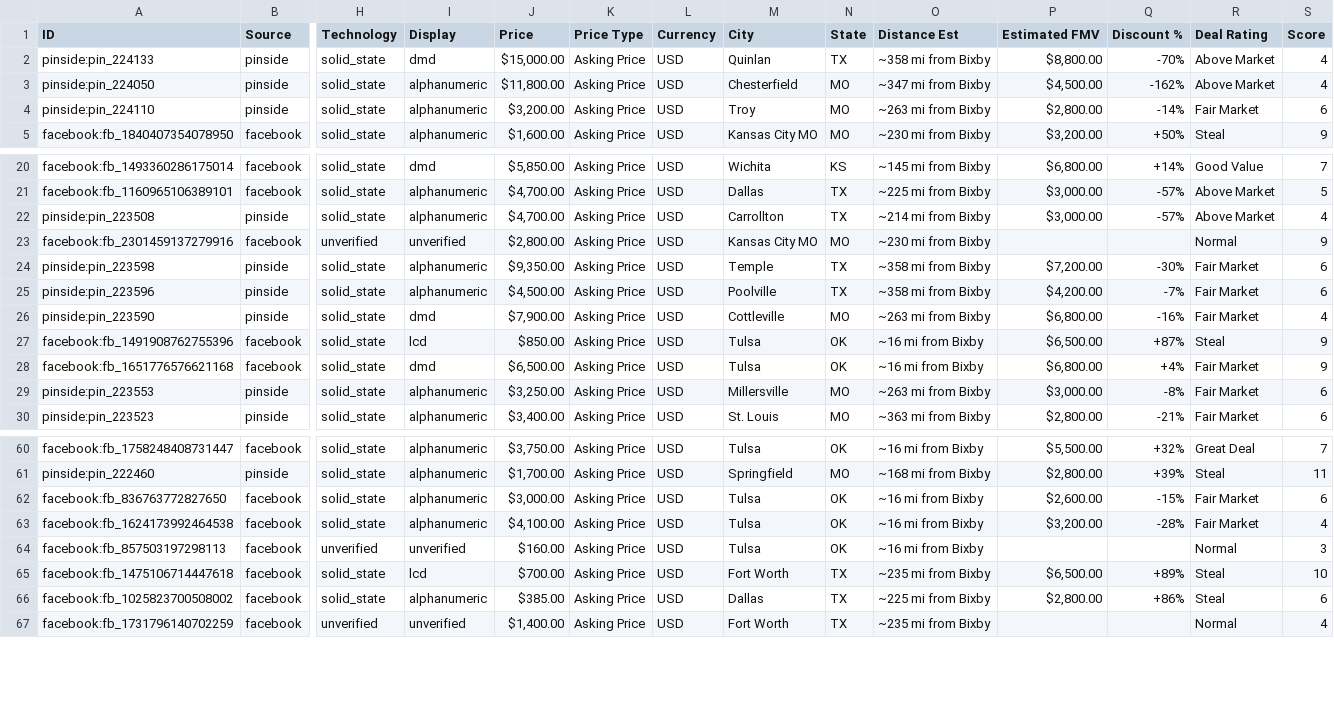
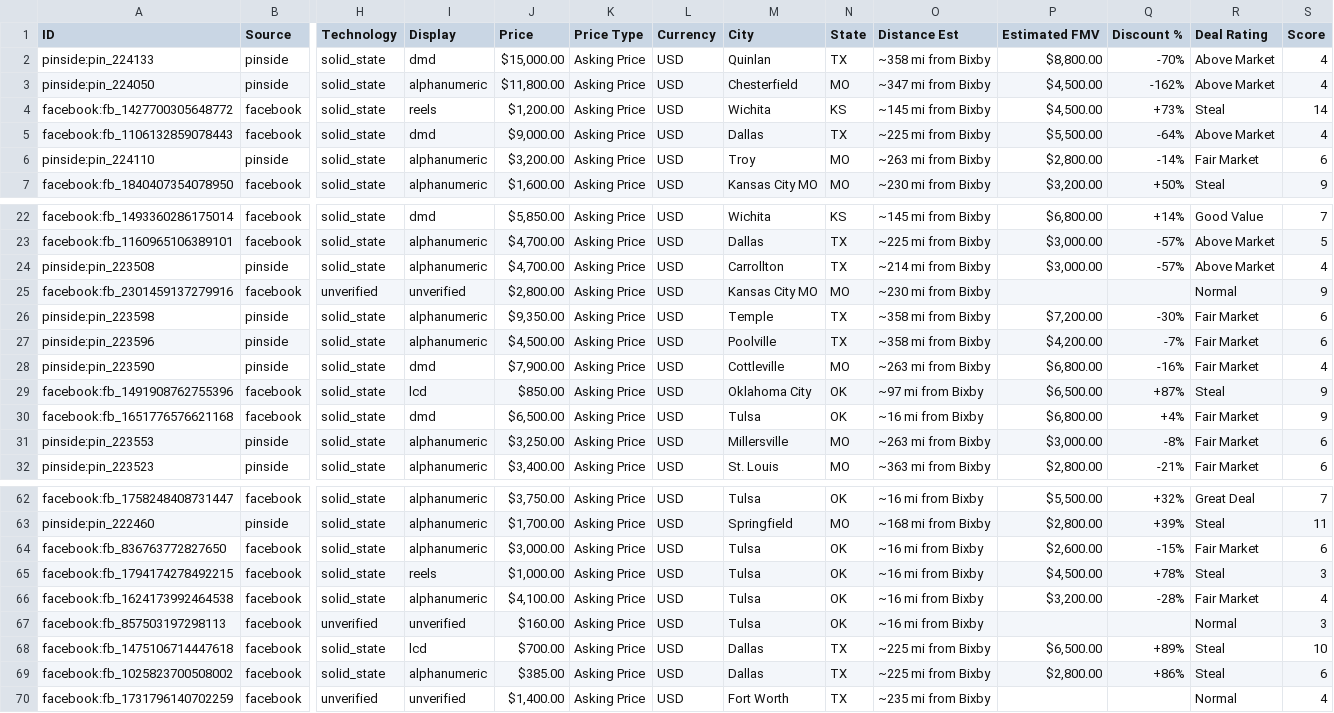
Before and after one commit to farmerboy772/farmerboy772.github.io, a CSV file: pinball_listings.csv, drawn as a sheet; only a part is shown, gaps mark what is left out; addresses are those after the commit; rows hold the shown columns only; the diff names each change by its address in the sheet, - before the commit and + after, or states it on an @@ line.

Commit message:
Update pinball listings: 2026-11-05 12:47 CDT

```diff
--- a/pinball_listings.csv
+++ b/pinball_listings.csv
+row 4: facebook:fb_1427700305648772 | facebook | solid_state | reels | $1,200.00 | Asking Price | USD | Wichita | KS | ~145 mi from Bixby | $4,500.00 | +73% | Steal | 14
+row 5: facebook:fb_1106132859078443 | facebook | solid_state | dmd | $9,000.00 | Asking Price | USD | Dallas | TX | ~225 mi from Bixby | $5,500.00 | -64% | Above Market | 4
-M29 (City): Tulsa
+M29 (City): Oklahoma City
-O29 (Distance Est): ~16 mi from Bixby
+O29 (Distance Est): ~97 mi from Bixby
+row 65: facebook:fb_1794174278492215 | facebook | solid_state | reels | $1,000.00 | Asking Price | USD | Tulsa | OK | ~16 mi from Bixby | $4,500.00 | +78% | Steal | 3
-M68 (City): Fort Worth
+M68 (City): Dallas
-O68 (Distance Est): ~235 mi from Bixby
+O68 (Distance Est): ~225 mi from Bixby
```
Also changed, not shown: 6 other files.
